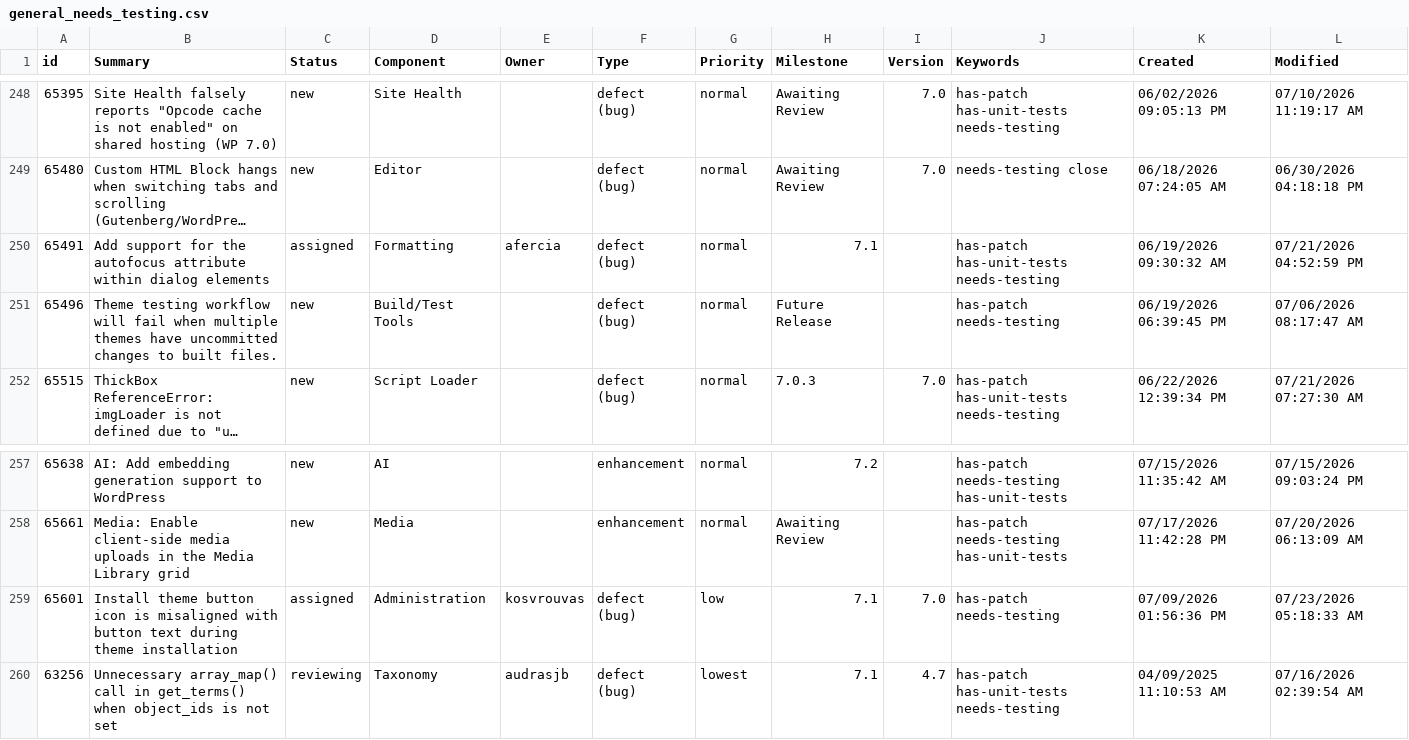
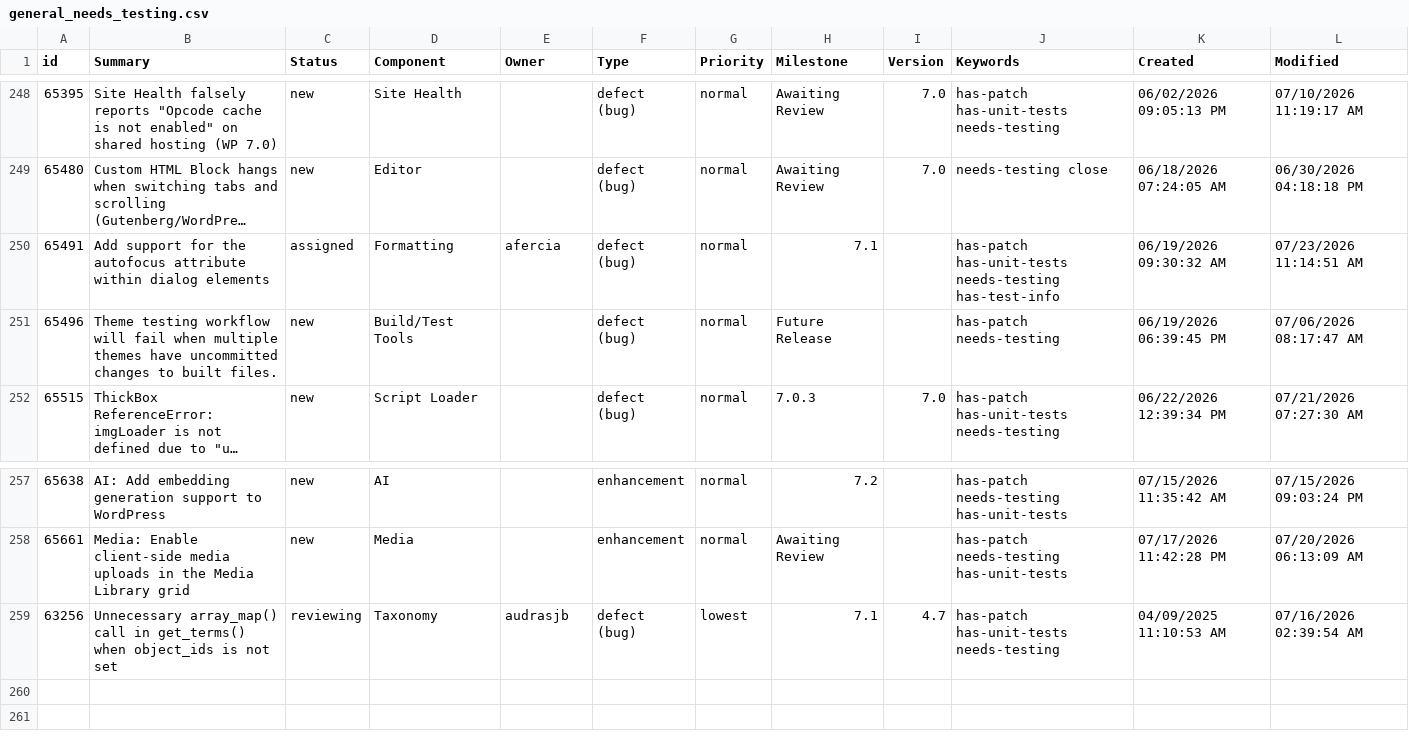
Before and after one commit to jamesbregenzer/wp-core-radar, a CSV file: data/raw/manual/2026-07-23/general_needs_testing.csv, drawn as a sheet; only a part is shown, gaps mark what is left out; long unchanged cells end in …; the diff names each change by its address in the sheet, - before the commit and + after, or states it on an @@ line.

Commit message:
Update radar data

```diff
--- a/data/raw/manual/2026-07-23/general_needs_testing.csv
+++ b/data/raw/manual/2026-07-23/general_needs_testing.csv
-J250 (Keywords): has-patch has-unit-tests needs-testing
+J250 (Keywords): has-patch has-unit-tests needs-testing has-test-info
-L250 (Modified): 07/21/2026 04:52:59 PM
+L250 (Modified): 07/23/2026 11:14:51 AM
-row 259: 65601 | Install theme button icon is misaligned with button text during theme installation | assigned | Administration | kosvrouvas | defect (bug) | low | 7.1 | 7.0 | has-patch needs-testing | 07/09/2026 01:56:36 PM | 07/23/2026 05:18:33 AM
```
Also changed, not shown: 5 other files.
